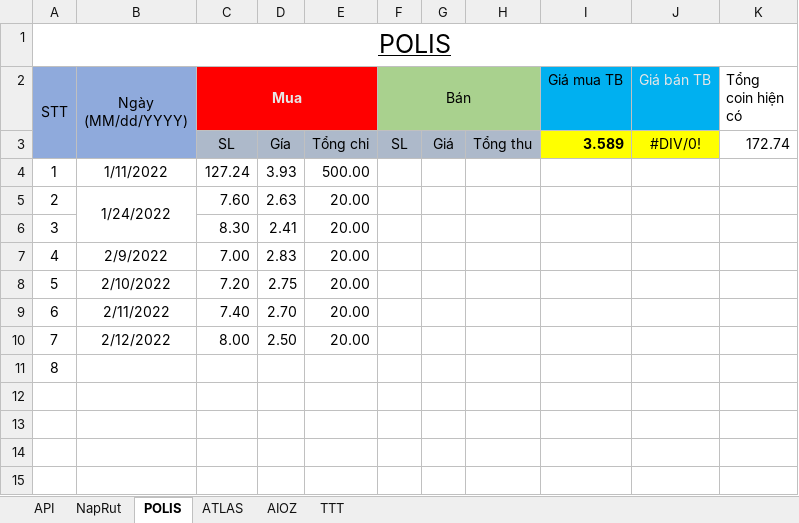
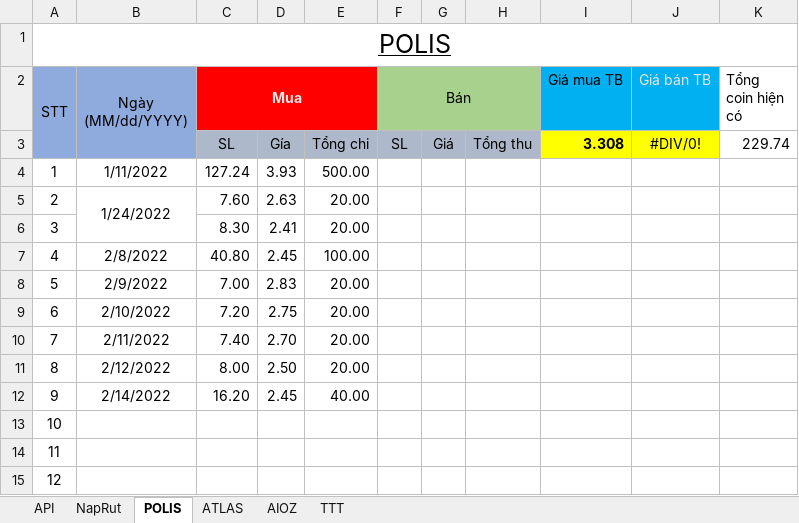
Before and after one commit to haitc21/QLDT, an Excel workbook: QuanLyDT.xlsx, sheet POLIS, drawn as a sheet; values as stored, in another font and other column widths than the file's, no borders; conditional formats and table styles not drawn; addresses are those after the commit; the diff names each change by its address in the sheet, - before the commit and + after, or states it on an @@ line.

Commit message:
20220214

```diff
--- a/QuanLyDT.xlsx (sheet POLIS)
+++ b/QuanLyDT.xlsx (sheet POLIS)
-I3 (Giá mua TB): 3.589
+I3 (Giá mua TB): 3.308
-K3 (Tổng coin hiện có): 172.74
+K3 (Tổng coin hiện có): 229.74
+row 7: 4 | 2/8/2022 | 40.80 | 2.45 | 100.00
@@ column A (STT) renumbered between rows 8 and 13 @@
+row 12: 9 | 2/14/2022 | 16.20 | 2.45 | 40.00
+row 14: 11
+row 15: 12
```
